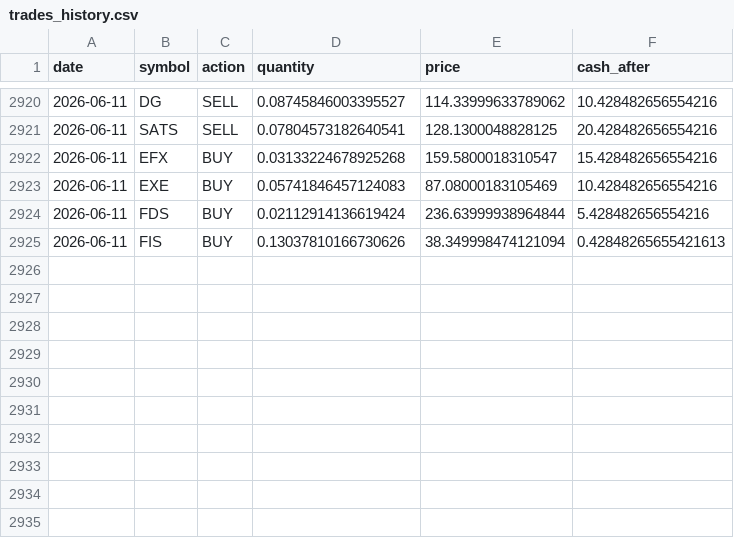
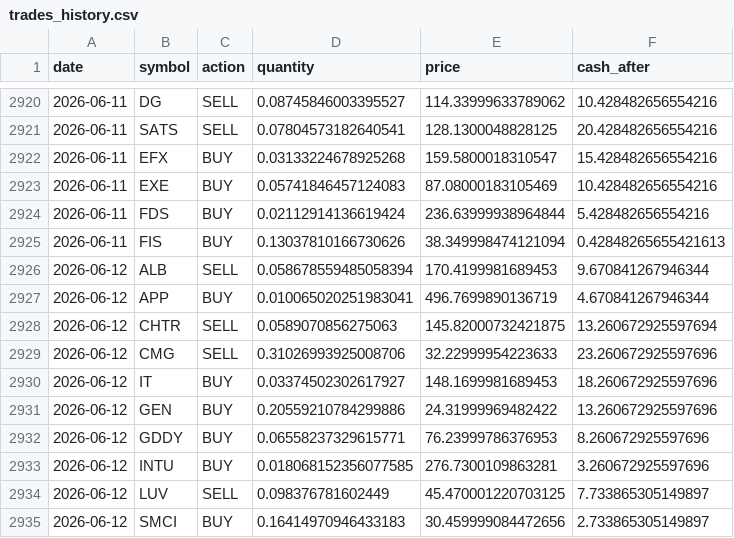
Before and after one commit to TechGroei/Test_Stock_Trading_Strategy, a CSV file: data/trades_history.csv, drawn as a sheet; only a part is shown, gaps mark what is left out; the diff names each change by its address in the sheet, - before the commit and + after, or states it on an @@ line.

Commit message:
Update portfolio, trades & performance [skip ci]

```diff
--- a/data/trades_history.csv
+++ b/data/trades_history.csv
+row 2926: 2026-06-12 | ALB | SELL | 0.058678559485058394 | 170.4199981689453 | 9.670841267946344
+row 2927: 2026-06-12 | APP | BUY | 0.010065020251983041 | 496.7699890136719 | 4.670841267946344
+row 2928: 2026-06-12 | CHTR | SELL | 0.0589070856275063 | 145.82000732421875 | 13.260672925597694
+row 2929: 2026-06-12 | CMG | SELL | 0.31026993925008706 | 32.22999954223633 | 23.260672925597696
+row 2930: 2026-06-12 | IT | BUY | 0.03374502302617927 | 148.1699981689453 | 18.260672925597696
+row 2931: 2026-06-12 | GEN | BUY | 0.20559210784299886 | 24.31999969482422 | 13.260672925597696
+row 2932: 2026-06-12 | GDDY | BUY | 0.06558237329615771 | 76.23999786376953 | 8.260672925597696
+row 2933: 2026-06-12 | INTU | BUY | 0.018068152356077585 | 276.7300109863281 | 3.260672925597696
+row 2934: 2026-06-12 | LUV | SELL | 0.098376781602449 | 45.470001220703125 | 7.733865305149897
+row 2935: 2026-06-12 | SMCI | BUY | 0.16414970946433183 | 30.459999084472656 | 2.733865305149897
```
Also changed, not shown: data/portfolio.csv, 1 other file.
